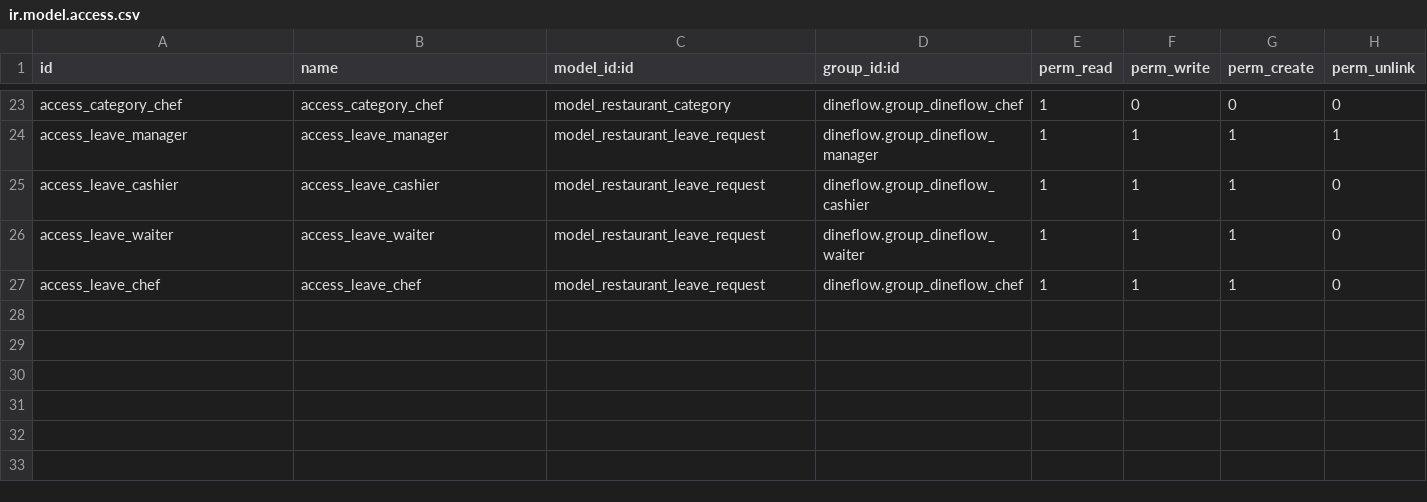
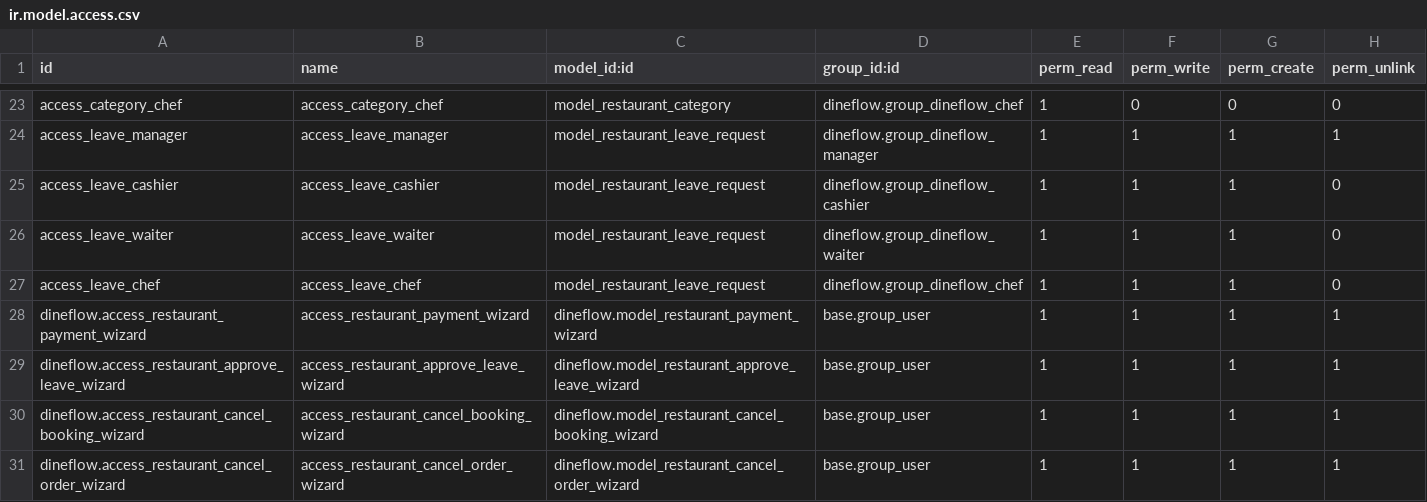
Before and after one commit to Tran-Gia-Phuc/DineFlow, a CSV file: addons/dineflow/security/ir.model.access.csv, drawn as a sheet; only a part is shown, gaps mark what is left out; the diff names each change by its address in the sheet, - before the commit and + after, or states it on an @@ line.

Commit message:
update wizard

```diff
--- a/addons/dineflow/security/ir.model.access.csv
+++ b/addons/dineflow/security/ir.model.access.csv
+row 28: dineflow.access_restaurant_payment_wizard | access_restaurant_payment_wizard | dineflow.model_restaurant_payment_wizard | base.group_user | 1 | 1 | 1 | 1
+row 29: dineflow.access_restaurant_approve_leave_wizard | access_restaurant_approve_leave_wizard | dineflow.model_restaurant_approve_leave_wizard | base.group_user | 1 | 1 | 1 | 1
+row 30: dineflow.access_restaurant_cancel_booking_wizard | access_restaurant_cancel_booking_wizard | dineflow.model_restaurant_cancel_booking_wizard | base.group_user | 1 | 1 | 1 | 1
+row 31: dineflow.access_restaurant_cancel_order_wizard | access_restaurant_cancel_order_wizard | dineflow.model_restaurant_cancel_order_wizard | base.group_user | 1 | 1 | 1 | 1
```
Also changed, not shown: 14 other files.
